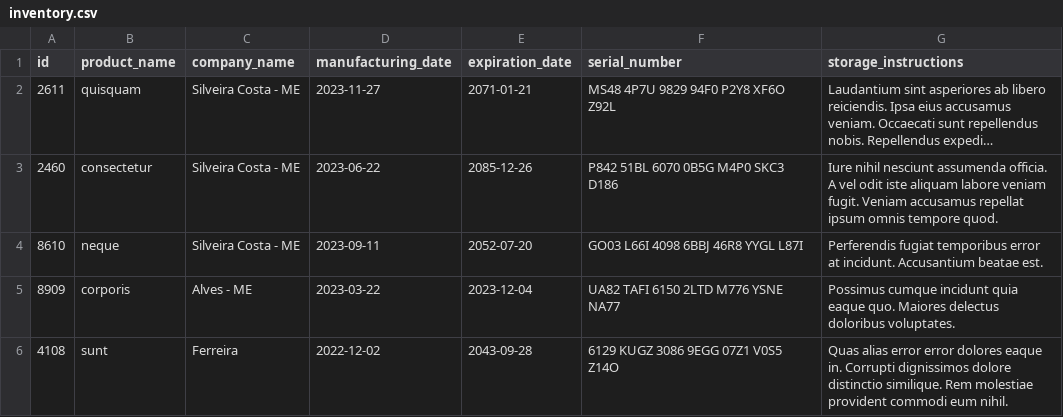
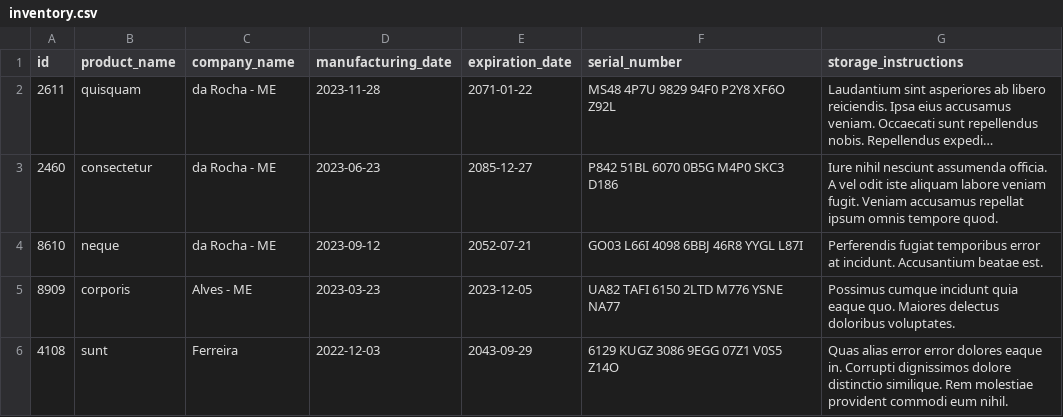
Before and after one commit to alanguilhermeM/Inventory-Report, a CSV file: inventory_report/data/inventory.csv, drawn as a sheet; long unchanged cells end in …; the diff names each change by its address in the sheet, - before the commit and + after, or states it on an @@ line.

```diff
--- a/inventory_report/data/inventory.csv
+++ b/inventory_report/data/inventory.csv
-C2:C4 (company_name): Silveira Costa - ME
+C2:C4 (company_name): da Rocha - ME
-D2 (manufacturing_date): 2023-11-27
+D2 (manufacturing_date): 2023-11-28
-E2 (expiration_date): 2071-01-21
+E2 (expiration_date): 2071-01-22
-D3 (manufacturing_date): 2023-06-22
+D3 (manufacturing_date): 2023-06-23
-E3 (expiration_date): 2085-12-26
+E3 (expiration_date): 2085-12-27
-D4 (manufacturing_date): 2023-09-11
+D4 (manufacturing_date): 2023-09-12
-E4 (expiration_date): 2052-07-20
+E4 (expiration_date): 2052-07-21
-D5 (manufacturing_date): 2023-03-22
+D5 (manufacturing_date): 2023-03-23
-E5 (expiration_date): 2023-12-04
+E5 (expiration_date): 2023-12-05
-D6 (manufacturing_date): 2022-12-02
+D6 (manufacturing_date): 2022-12-03
-E6 (expiration_date): 2043-09-28
+E6 (expiration_date): 2043-09-29
```
Also changed, not shown: 2 other files.
